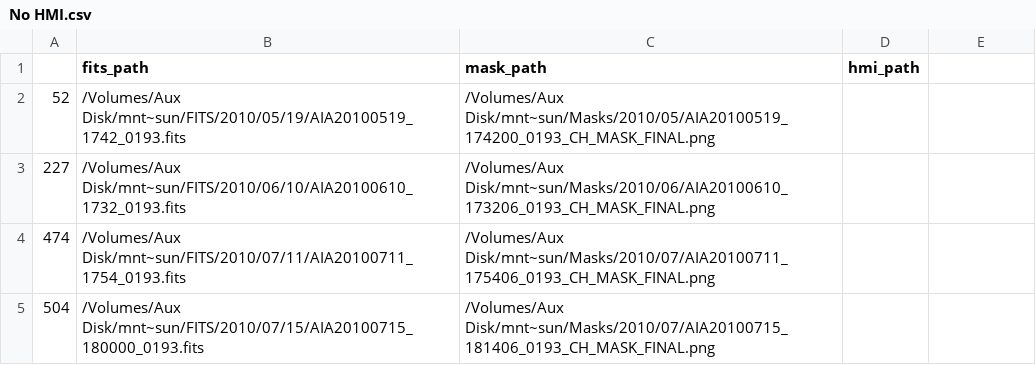
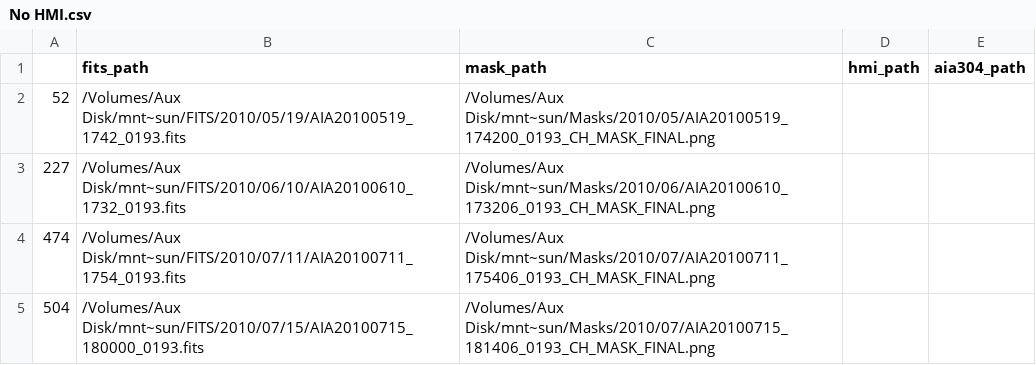
Before and after one commit to oscu0/helio-n, a CSV file: Outputs/Artifacts/risc1/No HMI.csv, drawn as a sheet; only a part is shown; the diff names each change by its address in the sheet, - before the commit and + after, or states it on an @@ line.

Commit message:
Artifacts update @ risc1 for 304A data

```diff
--- a/Outputs/Artifacts/risc1/No HMI.csv
+++ b/Outputs/Artifacts/risc1/No HMI.csv
-E1: (empty)
+E1: aia304_path
```
Also changed, not shown: Outputs/Artifacts/risc1/Masks Only.csv, 2 other files.
